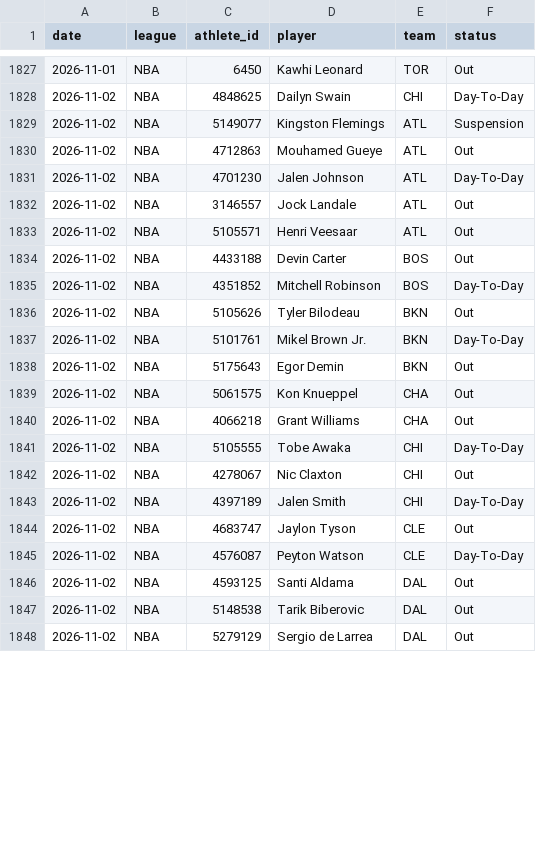
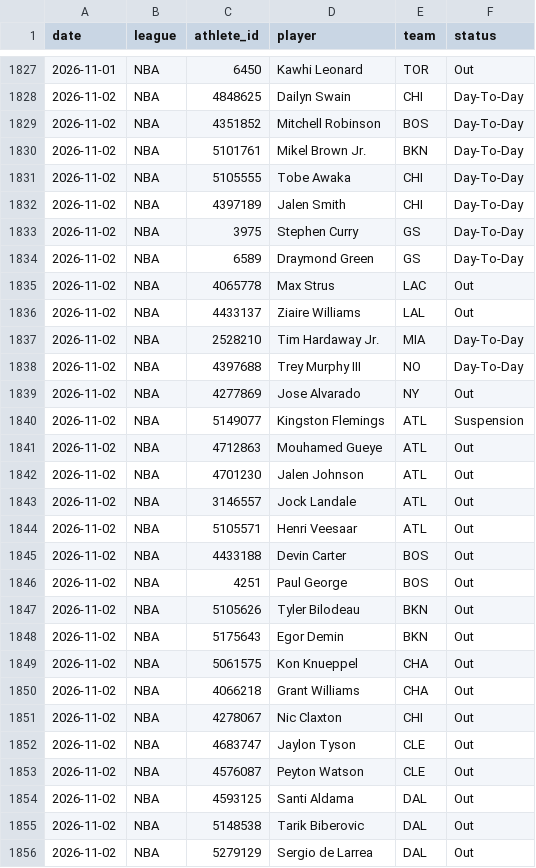
Before and after one commit to azcal/mbm-props, a CSV file: logs/injuries.csv, drawn as a sheet; only a part is shown, gaps mark what is left out; the diff covers the shown part only.

```diff
--- a/logs/injuries.csv
+++ b/logs/injuries.csv
@@ -1828,5 +1828,16 @@ date,league,athlete_id,player,team,status
 2026-11-02,NBA,4848625,Dailyn Swain,CHI,Day-To-Day
+2026-11-02,NBA,4351852,Mitchell Robinson,BOS,Day-To-Day
+2026-11-02,NBA,5101761,Mikel Brown Jr.,BKN,Day-To-Day
+2026-11-02,NBA,5105555,Tobe Awaka,CHI,Day-To-Day
+2026-11-02,NBA,4397189,Jalen Smith,CHI,Day-To-Day
+2026-11-02,NBA,3975,Stephen Curry,GS,Day-To-Day
+2026-11-02,NBA,6589,Draymond Green,GS,Day-To-Day
+2026-11-02,NBA,4065778,Max Strus,LAC,Out
+2026-11-02,NBA,4433137,Ziaire Williams,LAL,Out
+2026-11-02,NBA,2528210,Tim Hardaway Jr.,MIA,Day-To-Day
+2026-11-02,NBA,4397688,Trey Murphy III,NO,Day-To-Day
+2026-11-02,NBA,4277869,Jose Alvarado,NY,Out
 2026-11-02,NBA,5149077,Kingston Flemings,ATL,Suspension
 2026-11-02,NBA,4712863,Mouhamed Gueye,ATL,Out
-2026-11-02,NBA,4701230,Jalen Johnson,ATL,Day-To-Day
+2026-11-02,NBA,4701230,Jalen Johnson,ATL,Out
 2026-11-02,NBA,3146557,Jock Landale,ATL,Out
@@ -1834,5 +1845,4 @@ date,league,athlete_id,player,team,status
 2026-11-02,NBA,4433188,Devin Carter,BOS,Out
-2026-11-02,NBA,4351852,Mitchell Robinson,BOS,Day-To-Day
+2026-11-02,NBA,4251,Paul George,BOS,Out
 2026-11-02,NBA,5105626,Tyler Bilodeau,BKN,Out
-2026-11-02,NBA,5101761,Mikel Brown Jr.,BKN,Day-To-Day
 2026-11-02,NBA,5175643,Egor Demin,BKN,Out
@@ -1840,7 +1850,5 @@ date,league,athlete_id,player,team,status
 2026-11-02,NBA,4066218,Grant Williams,CHA,Out
-2026-11-02,NBA,5105555,Tobe Awaka,CHI,Day-To-Day
 2026-11-02,NBA,4278067,Nic Claxton,CHI,Out
-2026-11-02,NBA,4397189,Jalen Smith,CHI,Day-To-Day
 2026-11-02,NBA,4683747,Jaylon Tyson,CLE,Out
-2026-11-02,NBA,4576087,Peyton Watson,CLE,Day-To-Day
+2026-11-02,NBA,4576087,Peyton Watson,CLE,Out
 2026-11-02,NBA,4593125,Santi Aldama,DAL,Out
```
Also changed, not shown: 10 added rows and 15 edited cells elsewhere in this file, 1 other file.
